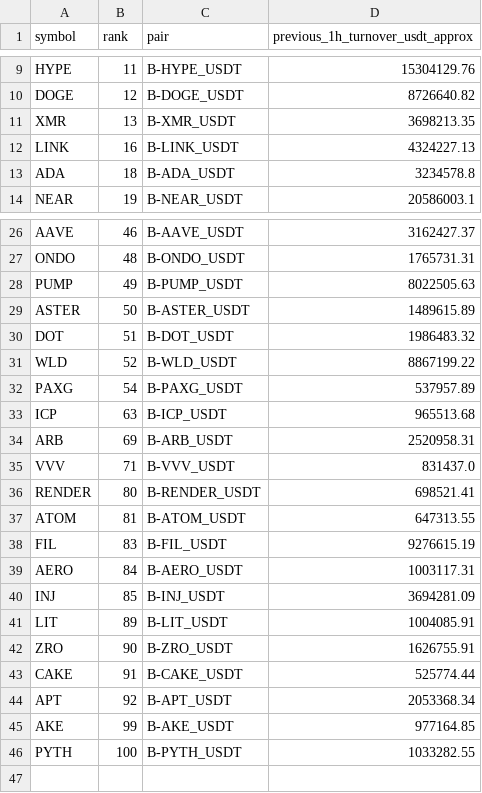
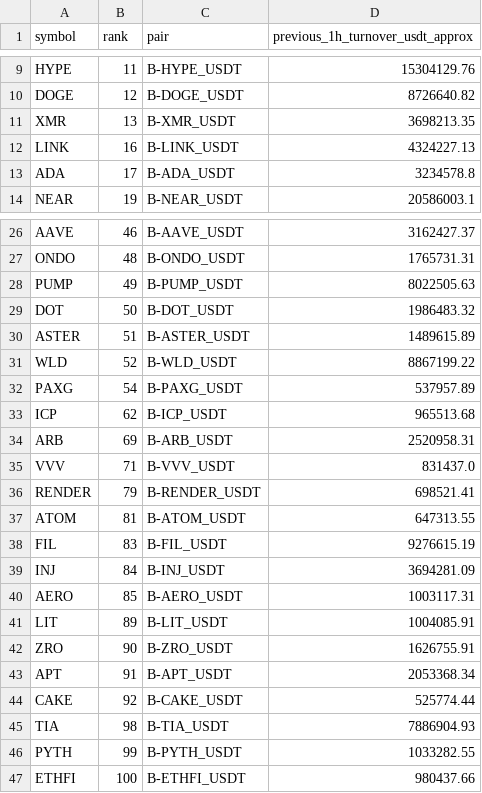
Before and after one commit to jharajesh1210/crypto-early-scanner, a CSV file: TOP100_AMD_POC_1H_PAPER_universe.csv, drawn as a sheet; only a part is shown, gaps mark what is left out.

```diff
--- a/TOP100_AMD_POC_1H_PAPER_universe.csv
+++ b/TOP100_AMD_POC_1H_PAPER_universe.csv
@@ -12,3 +12,3 @@ XMR,13,B-XMR_USDT,3698213.35
 LINK,16,B-LINK_USDT,4324227.13
-ADA,18,B-ADA_USDT,3234578.8
+ADA,17,B-ADA_USDT,3234578.8
 NEAR,19,B-NEAR_USDT,20586003.1
@@ -28,19 +28,20 @@ ONDO,48,B-ONDO_USDT,1765731.31
 PUMP,49,B-PUMP_USDT,8022505.63
-ASTER,50,B-ASTER_USDT,1489615.89
-DOT,51,B-DOT_USDT,1986483.32
+DOT,50,B-DOT_USDT,1986483.32
+ASTER,51,B-ASTER_USDT,1489615.89
 WLD,52,B-WLD_USDT,8867199.22
 PAXG,54,B-PAXG_USDT,537957.89
-ICP,63,B-ICP_USDT,965513.68
+ICP,62,B-ICP_USDT,965513.68
 ARB,69,B-ARB_USDT,2520958.31
 VVV,71,B-VVV_USDT,831437.0
-RENDER,80,B-RENDER_USDT,698521.41
+RENDER,79,B-RENDER_USDT,698521.41
 ATOM,81,B-ATOM_USDT,647313.55
 FIL,83,B-FIL_USDT,9276615.19
-AERO,84,B-AERO_USDT,1003117.31
-INJ,85,B-INJ_USDT,3694281.09
+INJ,84,B-INJ_USDT,3694281.09
+AERO,85,B-AERO_USDT,1003117.31
 LIT,89,B-LIT_USDT,1004085.91
 ZRO,90,B-ZRO_USDT,1626755.91
-CAKE,91,B-CAKE_USDT,525774.44
-APT,92,B-APT_USDT,2053368.34
-AKE,99,B-AKE_USDT,977164.85
-PYTH,100,B-PYTH_USDT,1033282.55
+APT,91,B-APT_USDT,2053368.34
+CAKE,92,B-CAKE_USDT,525774.44
+TIA,98,B-TIA_USDT,7886904.93
+PYTH,99,B-PYTH_USDT,1033282.55
+ETHFI,100,B-ETHFI_USDT,980437.66
```
Also changed, not shown: 1 other file.
